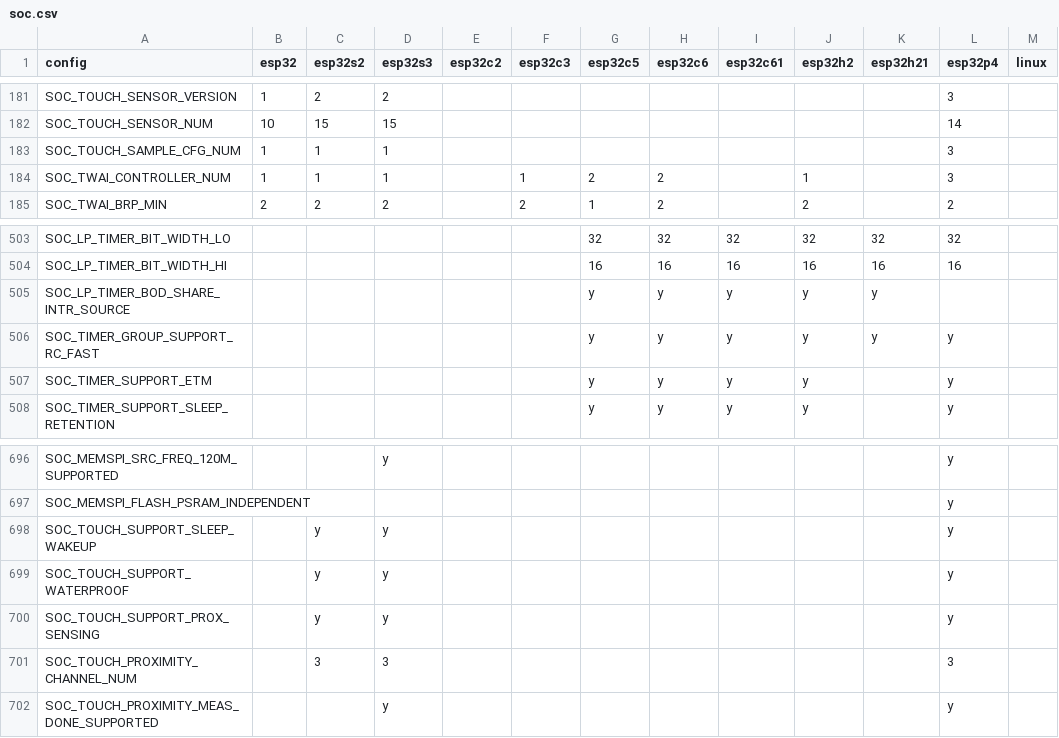
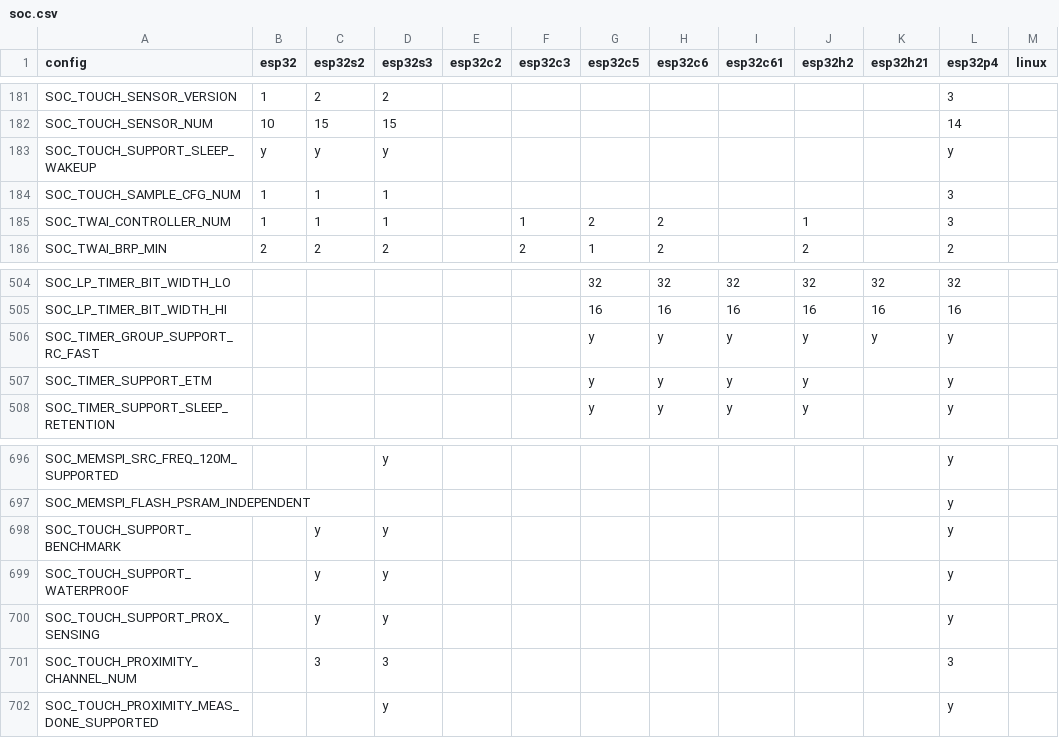
Before and after one commit to tanakamasayuki/ESP-IDF-SoC-Check, a CSV file: soc.csv, drawn as a sheet; only a part is shown, gaps mark what is left out.

```diff
--- a/soc.csv
+++ b/soc.csv
@@ -182,2 +182,3 @@ SOC_TOUCH_SENSOR_VERSION	1	2	2								3
 SOC_TOUCH_SENSOR_NUM	10	15	15								14		
+SOC_TOUCH_SUPPORT_SLEEP_WAKEUP	y	y	y								y		
 SOC_TOUCH_SAMPLE_CFG_NUM	1	1	1								3		
@@ -504,3 +505,2 @@ SOC_LP_TIMER_BIT_WIDTH_LO						32	32	32	32	32	32
 SOC_LP_TIMER_BIT_WIDTH_HI						16	16	16	16	16	16		
-SOC_LP_TIMER_BOD_SHARE_INTR_SOURCE						y	y	y	y	y			
 SOC_TIMER_GROUP_SUPPORT_RC_FAST						y	y	y	y	y	y		
@@ -697,3 +697,3 @@ SOC_MEMSPI_SRC_FREQ_120M_SUPPORTED			y								y
 SOC_MEMSPI_FLASH_PSRAM_INDEPENDENT											y		
-SOC_TOUCH_SUPPORT_SLEEP_WAKEUP		y	y								y		
+SOC_TOUCH_SUPPORT_BENCHMARK		y	y								y		
 SOC_TOUCH_SUPPORT_WATERPROOF		y	y								y		
```
Also changed, not shown: 1 other file.
